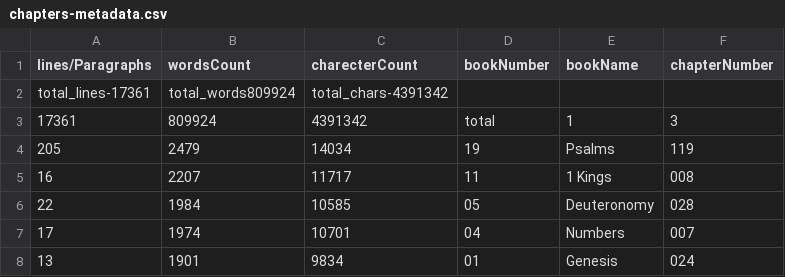
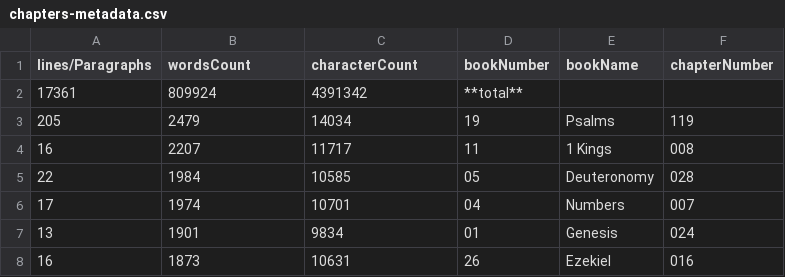
Before and after one commit to GenesisInc/bible-text, a CSV file: chapters-metadata.csv, drawn as a sheet; only a part is shown; the shorter side is filled out with more unchanged rows.

Commit message:
header column fix. Order of largest chapter to smallest chapter

```diff
--- a/chapters-metadata.csv
+++ b/chapters-metadata.csv
@@ -1,4 +1,3 @@
-lines/Paragraphs,wordsCount,charecterCount,bookNumber,bookName,chapterNumber
-total_lines-17361,total_words809924,total_chars-4391342,,,
-   17361,  809924, 4391342, total,1,3
+lines/Paragraphs,wordsCount,characterCount,bookNumber,bookName,chapterNumber
+   17361,  809924, 4391342, **total**,,
      205,    2479,   14034, 19,Psalms,119
```
